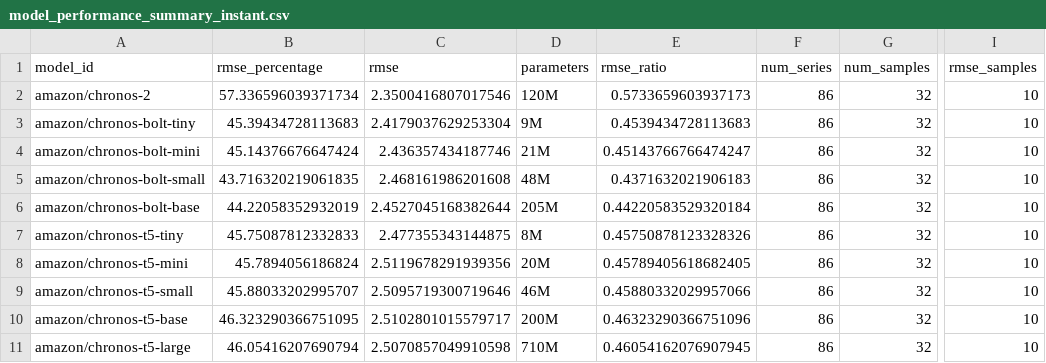
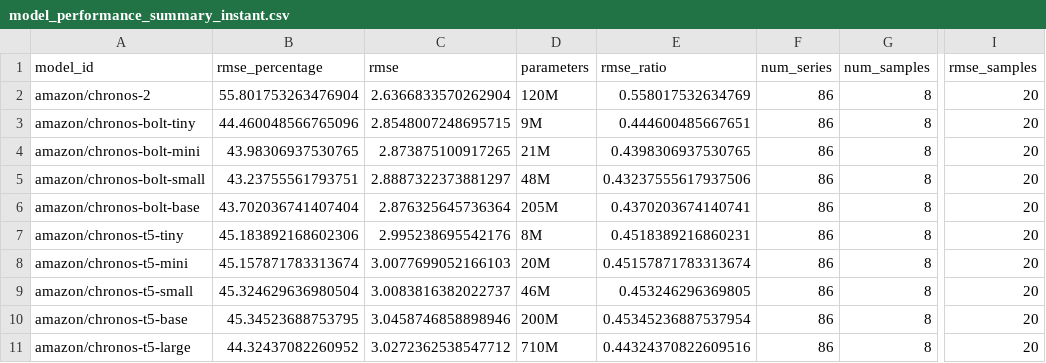
Before and after one commit to colinminini/LLM6G-Repository, a CSV file: results/model_performance_summary_instant.csv, drawn as a sheet; only a part is shown, gaps mark what is left out; the diff names each change by its address in the sheet, - before the commit and + after, or states it on an @@ line.

Commit message:
20 rmse points

```diff
--- a/results/model_performance_summary_instant.csv
+++ b/results/model_performance_summary_instant.csv
-B2 (rmse_percentage): 57.336596039371734
+B2 (rmse_percentage): 55.801753263476904
-C2 (rmse): 2.3500416807017546
+C2 (rmse): 2.6366833570262904
-E2 (rmse_ratio): 0.5733659603937173
+E2 (rmse_ratio): 0.558017532634769
-G2:G11 (num_samples): 32
+G2:G11 (num_samples): 8
-I2:I11 (rmse_samples): 10
+I2:I11 (rmse_samples): 20
-B3 (rmse_percentage): 45.39434728113683
+B3 (rmse_percentage): 44.460048566765096
-C3 (rmse): 2.4179037629253304
+C3 (rmse): 2.8548007248695715
-E3 (rmse_ratio): 0.4539434728113683
+E3 (rmse_ratio): 0.444600485667651
-B4 (rmse_percentage): 45.14376676647424
+B4 (rmse_percentage): 43.98306937530765
-C4 (rmse): 2.436357434187746
+C4 (rmse): 2.873875100917265
-E4 (rmse_ratio): 0.45143766766474247
+E4 (rmse_ratio): 0.4398306937530765
-B5 (rmse_percentage): 43.716320219061835
+B5 (rmse_percentage): 43.23755561793751
-C5 (rmse): 2.468161986201608
+C5 (rmse): 2.8887322373881297
-E5 (rmse_ratio): 0.4371632021906183
+E5 (rmse_ratio): 0.43237555617937506
-B6 (rmse_percentage): 44.22058352932019
+B6 (rmse_percentage): 43.702036741407404
-C6 (rmse): 2.4527045168382644
+C6 (rmse): 2.876325645736364
-E6 (rmse_ratio): 0.44220583529320184
+E6 (rmse_ratio): 0.4370203674140741
-B7 (rmse_percentage): 45.75087812332833
+B7 (rmse_percentage): 45.183892168602306
-C7 (rmse): 2.477355343144875
+C7 (rmse): 2.995238695542176
-E7 (rmse_ratio): 0.45750878123328326
+E7 (rmse_ratio): 0.4518389216860231
-B8 (rmse_percentage): 45.7894056186824
+B8 (rmse_percentage): 45.157871783313674
-C8 (rmse): 2.5119678291939356
+C8 (rmse): 3.0077699052166103
-E8 (rmse_ratio): 0.45789405618682405
+E8 (rmse_ratio): 0.45157871783313674
-B9 (rmse_percentage): 45.88033202995707
+B9 (rmse_percentage): 45.324629636980504
-C9 (rmse): 2.5095719300719646
+C9 (rmse): 3.0083816382022737
-E9 (rmse_ratio): 0.45880332029957066
+E9 (rmse_ratio): 0.453246296369805
-B10 (rmse_percentage): 46.323290366751095
+B10 (rmse_percentage): 45.34523688753795
-C10 (rmse): 2.5102801015579717
+C10 (rmse): 3.0458746858898946
-E10 (rmse_ratio): 0.46323290366751096
+E10 (rmse_ratio): 0.45345236887537954
-B11 (rmse_percentage): 46.05416207690794
+B11 (rmse_percentage): 44.32437082260952
-C11 (rmse): 2.5070857049910598
+C11 (rmse): 3.0272362538547712
-E11 (rmse_ratio): 0.46054162076907945
+E11 (rmse_ratio): 0.44324370822609516
```
Also changed, not shown: 15 other files.
